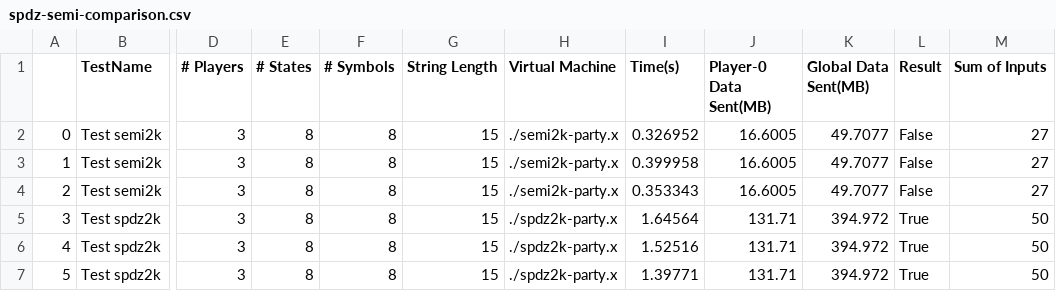
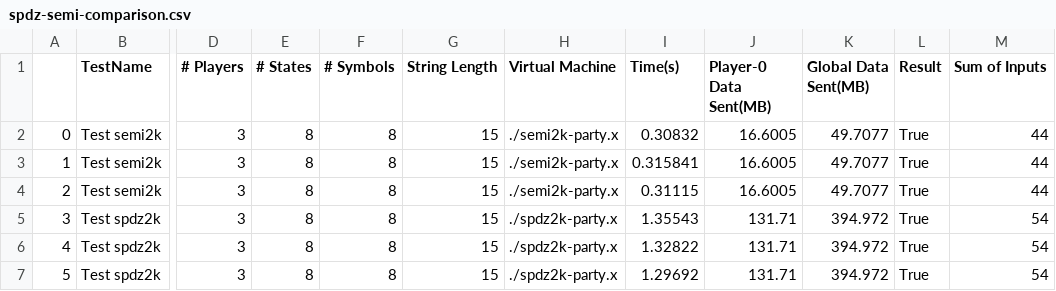
Before and after one commit to davidboening/mp-fsm-eval, a CSV file: Results/Parsed/spdz-semi-comparison.csv, drawn as a sheet; only a part is shown, gaps mark what is left out; the diff names each change by its address in the sheet, - before the commit and + after, or states it on an @@ line.

```diff
--- a/Results/Parsed/spdz-semi-comparison.csv
+++ b/Results/Parsed/spdz-semi-comparison.csv
-I2 (Time(s)): 0.326952
+I2 (Time(s)): 0.30832
-L2:L4 (Result): False
+L2:L4 (Result): True
-M2:M4 (Sum of Inputs): 27
+M2:M4 (Sum of Inputs): 44
-I3 (Time(s)): 0.399958
+I3 (Time(s)): 0.315841
-I4 (Time(s)): 0.353343
+I4 (Time(s)): 0.31115
-I5 (Time(s)): 1.64564
+I5 (Time(s)): 1.35543
-M5:M7 (Sum of Inputs): 50
+M5:M7 (Sum of Inputs): 54
-I6 (Time(s)): 1.52516
+I6 (Time(s)): 1.32822
-I7 (Time(s)): 1.39771
+I7 (Time(s)): 1.29692
```
Also changed, not shown: Results/Parsed/increasing-party-fixed-others.csv, Results/Parsed/increasing-states-fixed-others.csv, 25 other files.
